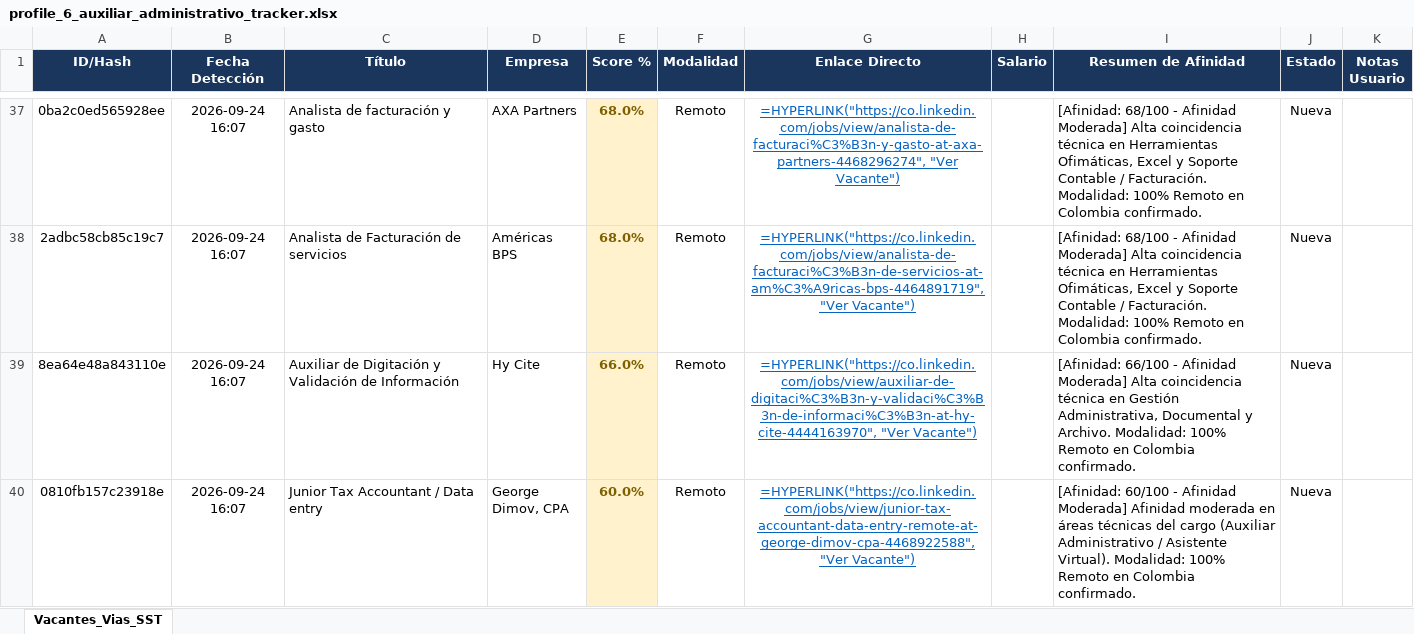
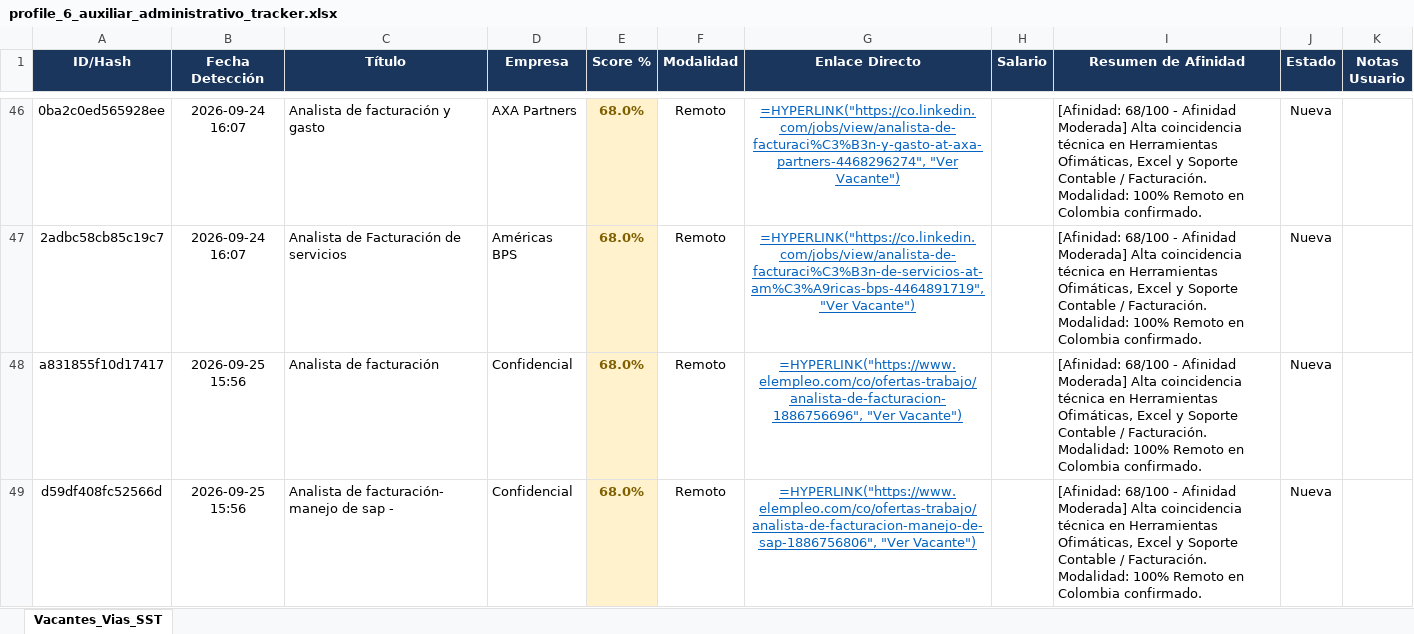
Before and after one commit to alejandromoli32-ui/tracker-jobs, an Excel workbook: output/profile_6_auxiliar_administrativo_tracker.xlsx, sheet Vacantes_Vias_SST, drawn as a sheet; only a part is shown, gaps mark what is left out; the shorter side is filled out with more unchanged rows; values as stored, in another font and other column widths than the file's, no borders; formulas without a stored value are shown as written; the diff covers the shown part only; the diff names each change by its address in the sheet, - before the commit and + after, or states it on an @@ line.

```diff
--- a/output/profile_6_auxiliar_administrativo_tracker.xlsx (sheet Vacantes_Vias_SST)
+++ b/output/profile_6_auxiliar_administrativo_tracker.xlsx (sheet Vacantes_Vias_SST)
+row 48: a831855f10d17417 | 2026-09-25 15:56 | Analista de facturación | Confidencial | 68.0% | Remoto | =HYPERLINK("https://www.elempleo.com/co/ofertas-trabajo/analista-de-facturacion-1886756696", "Ver Vacante") |  | [Afinidad: 68/100 - Afinidad Moderada] Alta coincidencia técnica en Herramientas Ofimáticas, Excel y Soporte Contable / Facturación. Modalidad: 100% Remoto en Colombia confirmado. | Nueva
+row 49: d59df408fc52566d | 2026-09-25 15:56 | Analista de facturación- manejo de sap - | Confidencial | 68.0% | Remoto | =HYPERLINK("https://www.elempleo.com/co/ofertas-trabajo/analista-de-facturacion-manejo-de-sap-1886756806", "Ver Vacante") |  | [Afinidad: 68/100 - Afinidad Moderada] Alta coincidencia técnica en Herramientas Ofimáticas, Excel y Soporte Contable / Facturación. Modalidad: 100% Remoto en Colombia confirmado. | Nueva
```
Also changed, not shown: 20 added rows elsewhere in this sheet, output/profile_1_civil_vias_sst_tracker.xlsx, output/profile_5_tecnico_sistemas_tracker.xlsx, 11 other files.
